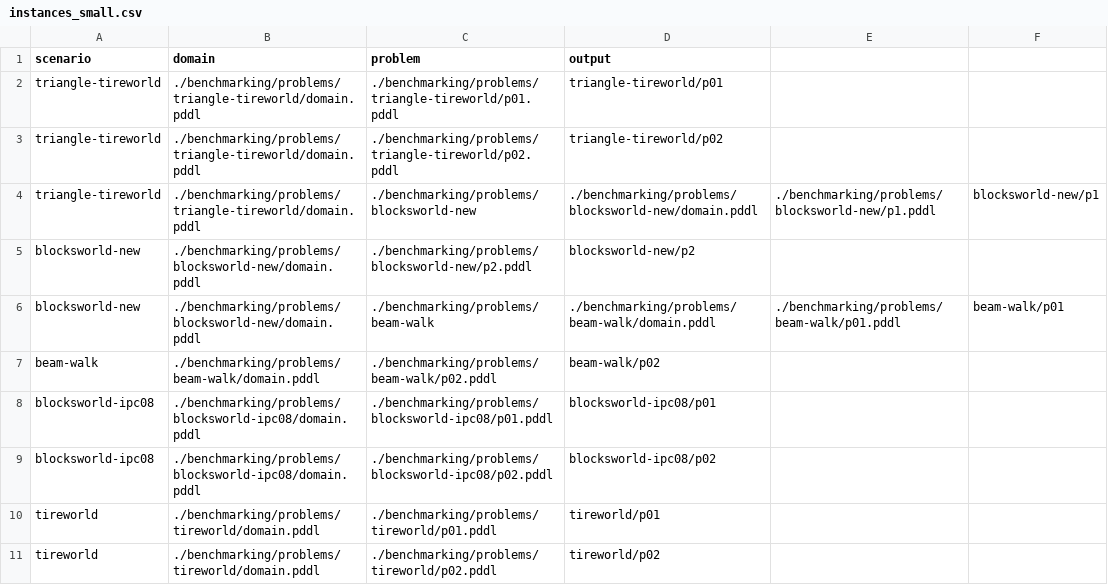
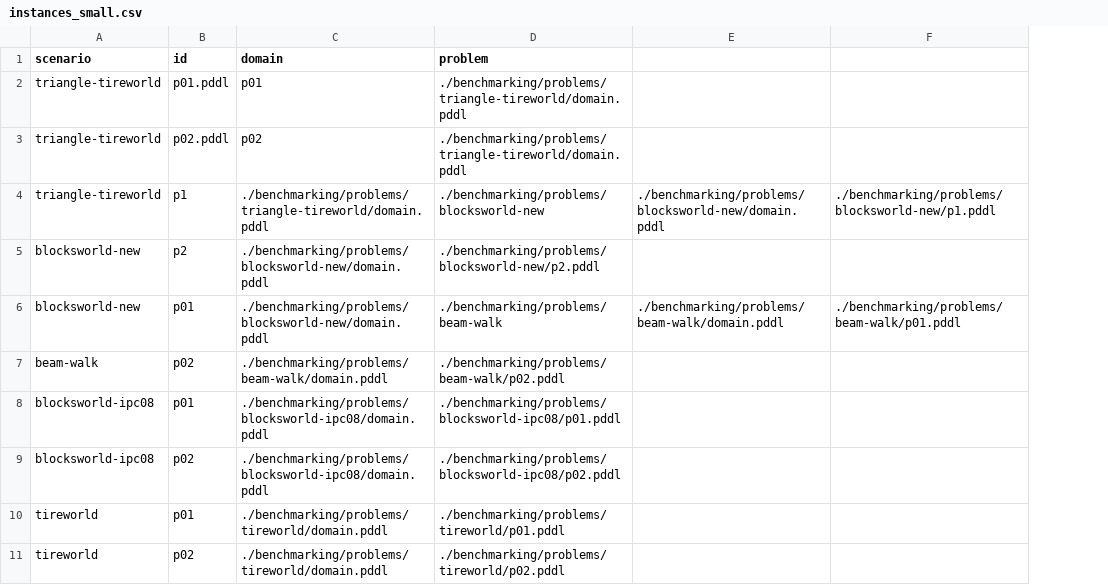
Before and after one commit to ssardina-research/cfond-asp, a CSV file: benchmarking/problems/instances_small.csv, drawn as a sheet; only a part is shown; removed rows and columns are numbered as before the commit, all else as after; the diff names each change by its address in the sheet, - before the commit and + after, or states it on an @@ line.

Commit message:
Fix benchmark output structure to use scenario/id/solver #10

```diff
--- a/benchmarking/problems/instances_small.csv
+++ b/benchmarking/problems/instances_small.csv
+column B (id), rows 2-11: p01.pddl | p02.pddl | p1 | p2 | p01 | p02 | p01 | p02 | p01 | p02
-column D (output), rows 2-11: triangle-tireworld/p01 | triangle-tireworld/p02 | ./benchmarking/problems/blocksworld-new/domain.pddl | blocksworld-new/p2 | ./benchmarking/problems/beam-walk/domain.pddl | beam-walk/p02 | blocksworld-ipc08/p01 | blocksworld-ipc08/p02 | tireworld/p01 | tireworld/p02
+column E, rows 4-6: ./benchmarking/problems/blocksworld-new/domain.pddl |  | ./benchmarking/problems/beam-walk/domain.pddl
-column F, rows 4-6: blocksworld-new/p1 |  | beam-walk/p01
-C2 (domain): ./benchmarking/problems/triangle-tireworld/domain.pddl
+C2 (domain): p01
-D2 (problem): ./benchmarking/problems/triangle-tireworld/p01.pddl
+D2 (problem): ./benchmarking/problems/triangle-tireworld/domain.pddl
-C3 (domain): ./benchmarking/problems/triangle-tireworld/domain.pddl
+C3 (domain): p02
-D3 (problem): ./benchmarking/problems/triangle-tireworld/p02.pddl
+D3 (problem): ./benchmarking/problems/triangle-tireworld/domain.pddl
```
Also changed, not shown: benchmarking/problems/instances_tiny.csv, 4 other files.
